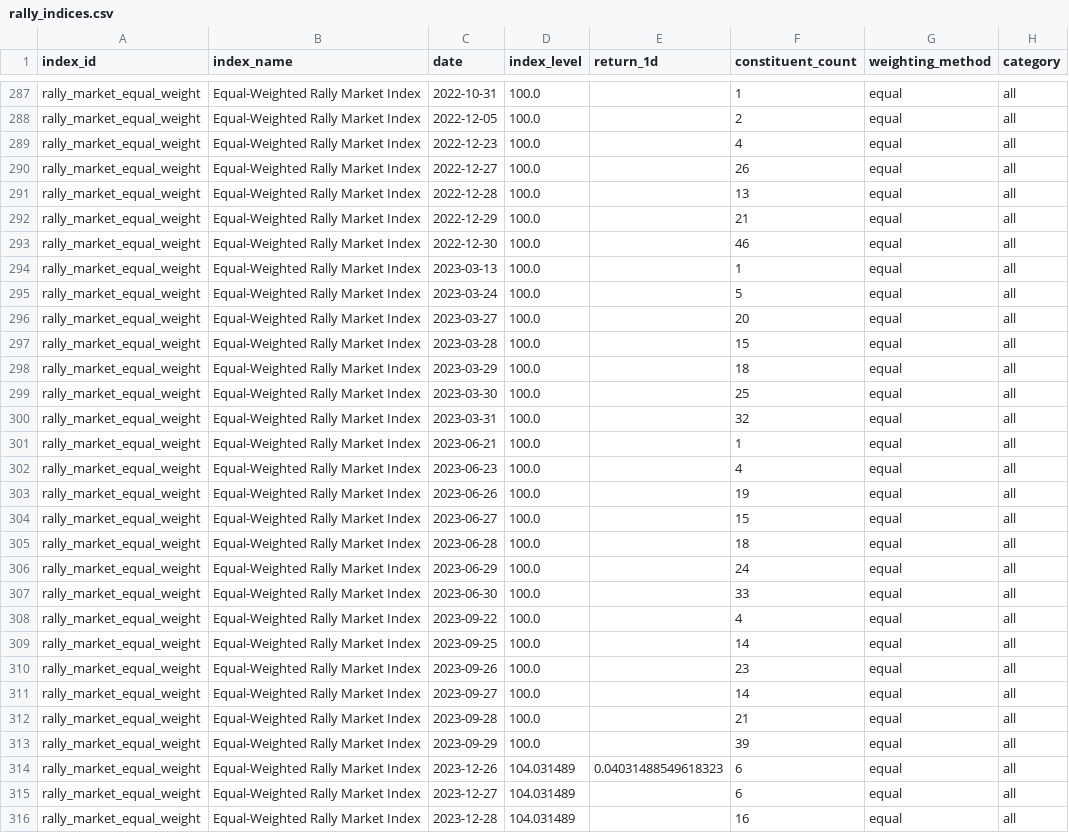
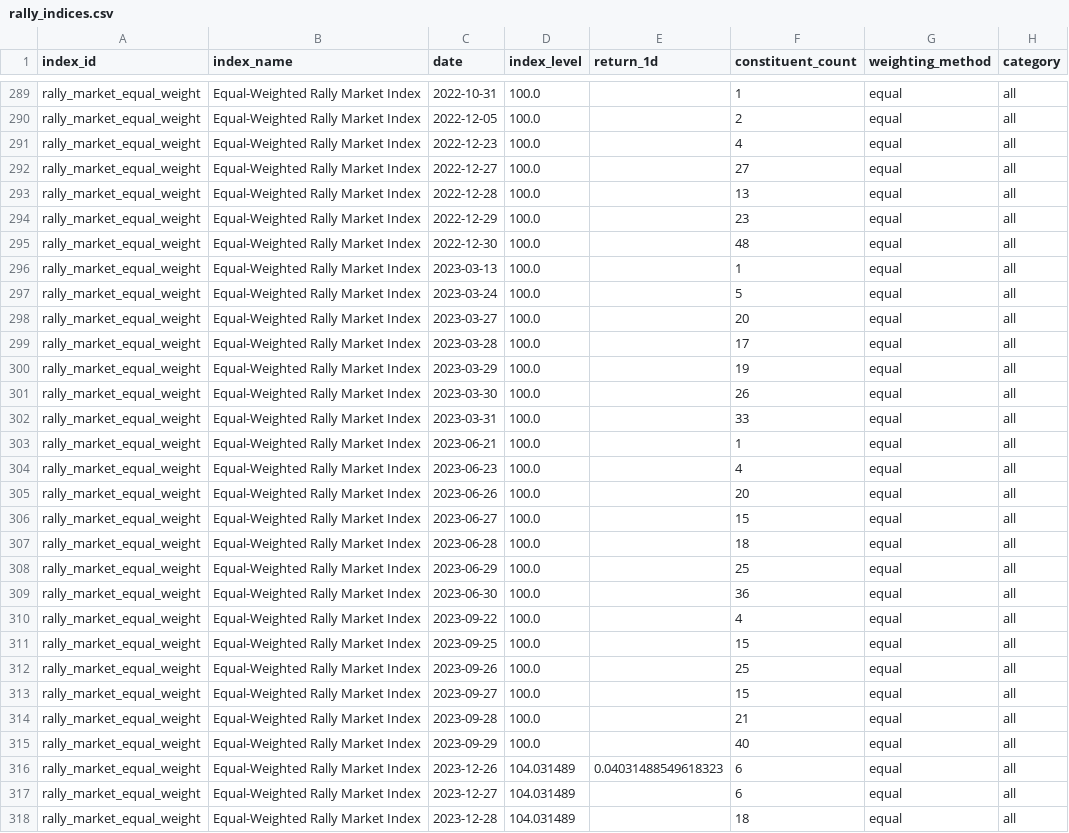
Before and after one commit to Marshdoggo/Rare-Tape, a CSV file: data/processed/rally_indices.csv, drawn as a sheet; only a part is shown, gaps mark what is left out; addresses are those after the commit; the diff covers the shown part only; the diff names each change by its address in the sheet, - before the commit and + after, or states it on an @@ line.

```diff
--- a/data/processed/rally_indices.csv
+++ b/data/processed/rally_indices.csv
-F292 (constituent_count): 26
+F292 (constituent_count): 27
-F294 (constituent_count): 21
+F294 (constituent_count): 23
-F295 (constituent_count): 46
+F295 (constituent_count): 48
-F299 (constituent_count): 15
+F299 (constituent_count): 17
-F300 (constituent_count): 18
+F300 (constituent_count): 19
-F301 (constituent_count): 25
+F301 (constituent_count): 26
-F302 (constituent_count): 32
+F302 (constituent_count): 33
-F305 (constituent_count): 19
+F305 (constituent_count): 20
-F308 (constituent_count): 24
+F308 (constituent_count): 25
-F309 (constituent_count): 33
+F309 (constituent_count): 36
-F311 (constituent_count): 14
+F311 (constituent_count): 15
-F312 (constituent_count): 23
+F312 (constituent_count): 25
-F313 (constituent_count): 14
+F313 (constituent_count): 15
-F315 (constituent_count): 39
+F315 (constituent_count): 40
-F318 (constituent_count): 16
+F318 (constituent_count): 18
```
Also changed, not shown: 4 added rows and 107 edited cells elsewhere in this file, data/processed/canonical_asset_master.csv, data/processed/exchange_data_quality_report.csv, 20 other files.
